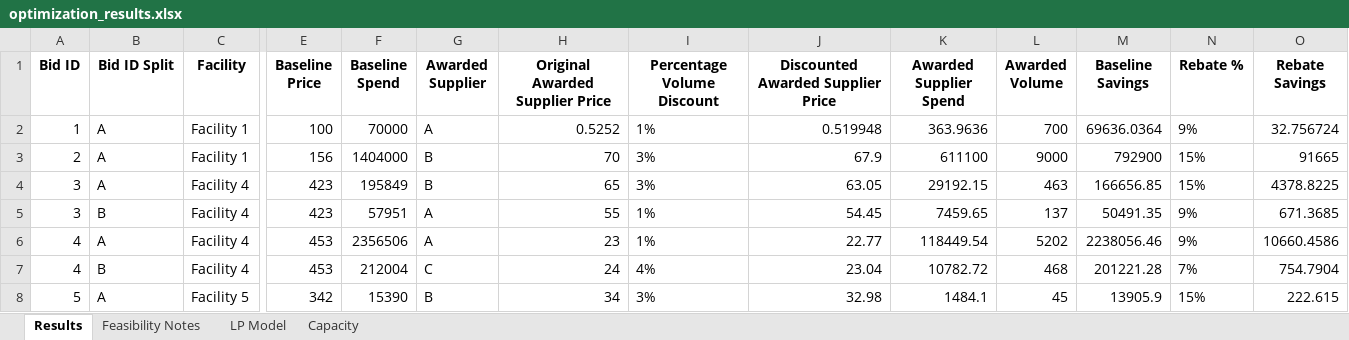
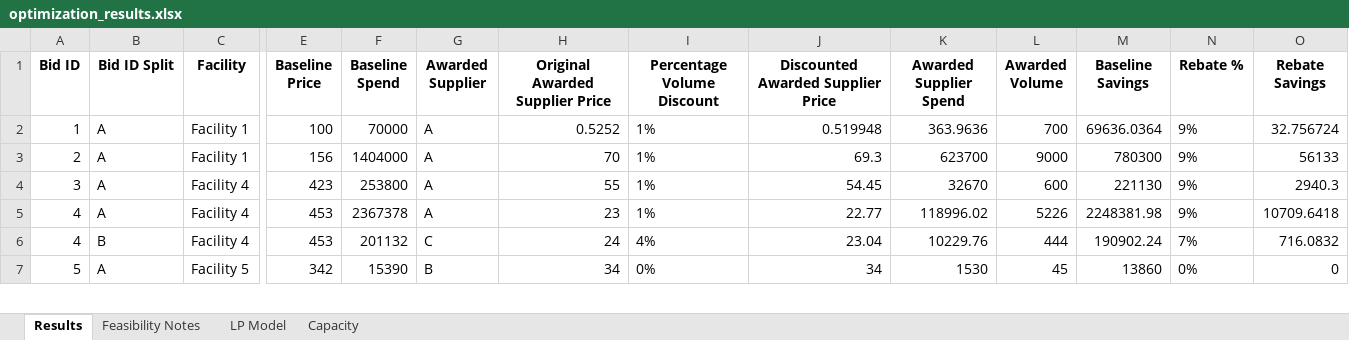
Before and after one commit to peytonwates24/RFP_Analysis_Automation2, an Excel workbook: optimization_results.xlsx, sheet Results, drawn as a sheet; only a part is shown, gaps mark what is left out; values as stored, in another font and other column widths than the file's, no borders; removed rows and columns are numbered as before the commit, all else as after; rows hold the shown columns only; the diff covers the shown part only; the diff names each change by its address in the sheet, - before the commit and + after, or states it on an @@ line.

```diff
--- a/optimization_results.xlsx (sheet Results)
+++ b/optimization_results.xlsx (sheet Results)
-G3 (Awarded Supplier): B
+G3 (Awarded Supplier): A
-I3 (Percentage Volume Discount): 3%
+I3 (Percentage Volume Discount): 1%
-J3: 67.9
+J3: 69.3
-K3 (Awarded Supplier Spend): 611100
+K3 (Awarded Supplier Spend): 623700
-M3 (Baseline Savings): 792900
+M3 (Baseline Savings): 780300
-N3 (Rebate %): 15%
+N3 (Rebate %): 9%
-O3 (Rebate Savings): 91665
+O3 (Rebate Savings): 56133
-row 4: 3 | A | Facility 4 | 423 | 195849 | B | 65 | 3% | 63.05 | 29192.15 | 463 | 166656.85 | 15% | 4378.8225
-B4 (Bid ID Split): B
+B4 (Bid ID Split): A
-F4 (Baseline Spend): 57951
+F4 (Baseline Spend): 253800
-K4 (Awarded Supplier Spend): 7459.65
+K4 (Awarded Supplier Spend): 32670
-L4 (Awarded Volume): 137
+L4 (Awarded Volume): 600
-M4 (Baseline Savings): 50491.35
+M4 (Baseline Savings): 221130
-O4 (Rebate Savings): 671.3685
+O4 (Rebate Savings): 2940.3
-F5 (Baseline Spend): 2356506
+F5 (Baseline Spend): 2367378
-K5 (Awarded Supplier Spend): 118449.54
+K5 (Awarded Supplier Spend): 118996.02
-L5 (Awarded Volume): 5202
+L5 (Awarded Volume): 5226
-M5 (Baseline Savings): 2238056.46
+M5 (Baseline Savings): 2248381.98
-O5 (Rebate Savings): 10660.4586
+O5 (Rebate Savings): 10709.6418
-F6 (Baseline Spend): 212004
+F6 (Baseline Spend): 201132
-K6 (Awarded Supplier Spend): 10782.72
+K6 (Awarded Supplier Spend): 10229.76
-L6 (Awarded Volume): 468
+L6 (Awarded Volume): 444
-M6 (Baseline Savings): 201221.28
+M6 (Baseline Savings): 190902.24
-O6 (Rebate Savings): 754.7904
+O6 (Rebate Savings): 716.0832
-I7 (Percentage Volume Discount): 3%
+I7 (Percentage Volume Discount): 0%
-J7: 32.98
+J7: 34
-K7 (Awarded Supplier Spend): 1484.1
+K7 (Awarded Supplier Spend): 1530
-M7 (Baseline Savings): 13905.9
+M7 (Baseline Savings): 13860
-N7 (Rebate %): 15%
+N7 (Rebate %): 0%
-O7 (Rebate Savings): 222.615
+O7 (Rebate Savings): 0
```
Also changed, not shown: 1 added row and 22 edited cells elsewhere in this sheet, sheet LP Model, 2 other files.
